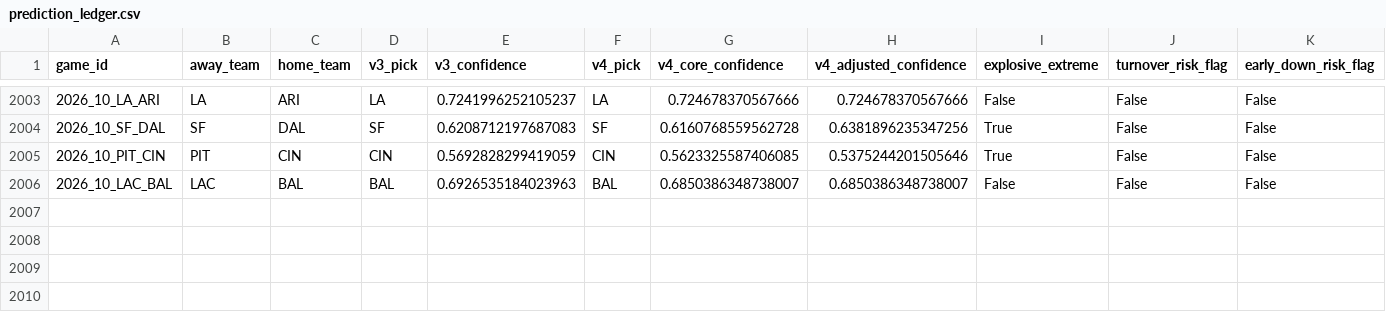
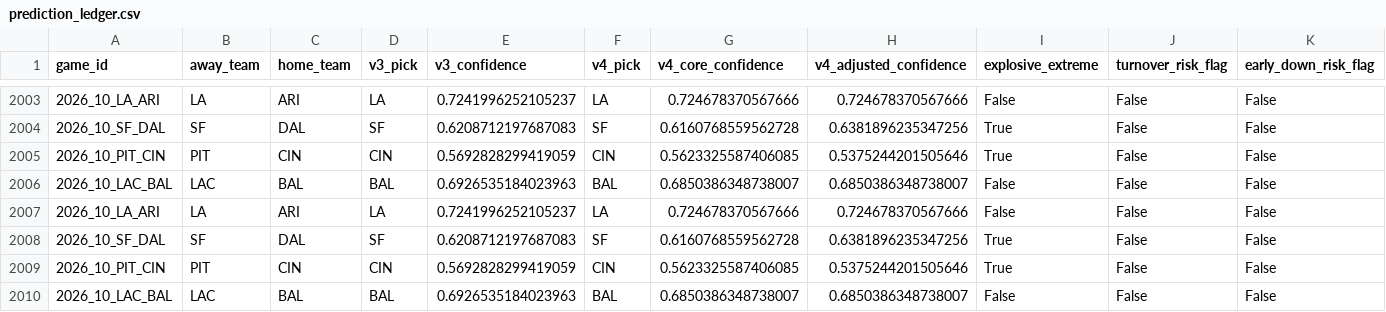
Before and after one commit to bp111301/bp-sports, a CSV file: data/ledger/prediction_ledger.csv, drawn as a sheet; only a part is shown, gaps mark what is left out; rows hold the shown columns only; the diff names each change by its address in the sheet, - before the commit and + after, or states it on an @@ line.

```diff
--- a/data/ledger/prediction_ledger.csv
+++ b/data/ledger/prediction_ledger.csv
+row 2007: 2026_10_LA_ARI | LA | ARI | LA | 0.7241996252105237 | LA | 0.724678370567666 | 0.724678370567666 | False | False | False
+row 2008: 2026_10_SF_DAL | SF | DAL | SF | 0.6208712197687083 | SF | 0.6160768559562728 | 0.6381896235347256 | True | False | False
+row 2009: 2026_10_PIT_CIN | PIT | CIN | CIN | 0.5692828299419059 | CIN | 0.5623325587406085 | 0.5375244201505646 | True | False | False
+row 2010: 2026_10_LAC_BAL | LAC | BAL | BAL | 0.6926535184023963 | BAL | 0.6850386348738007 | 0.6850386348738007 | False | False | False
```
Also changed, not shown: bp_week5_website_feed.csv, data/current/website_feed.csv, 4 other files.
